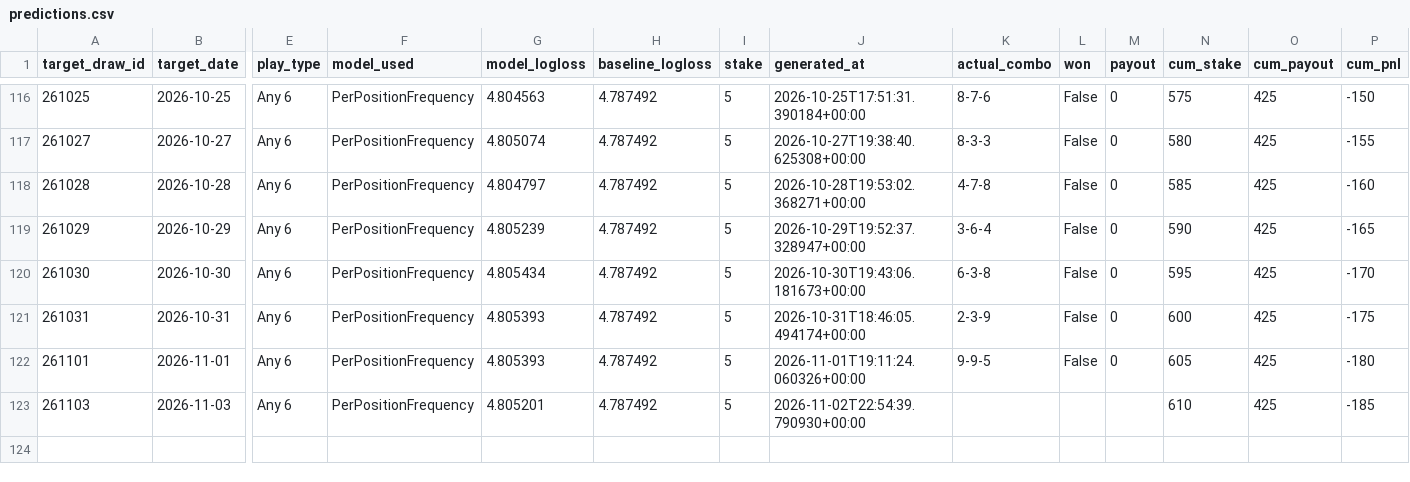
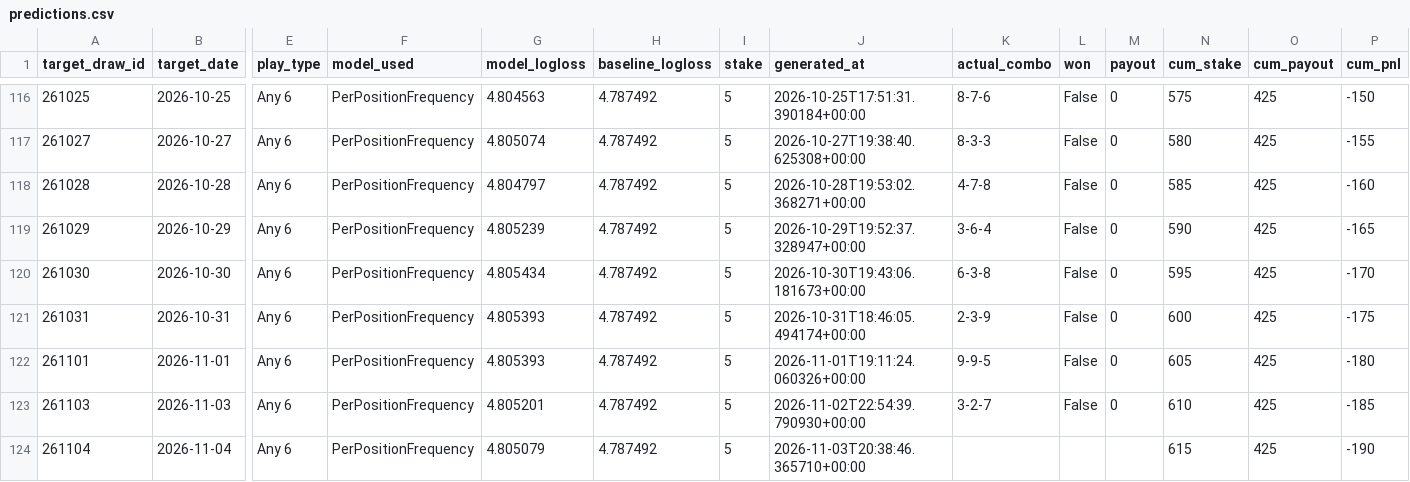
Before and after one commit to Hitanshuu/htlottery, a CSV file: data/predictions.csv, drawn as a sheet; only a part is shown, gaps mark what is left out; rows hold the shown columns only; the diff names each change by its address in the sheet, - before the commit and + after, or states it on an @@ line.

```diff
--- a/data/predictions.csv
+++ b/data/predictions.csv
-K123 (actual_combo): (empty)
+K123 (actual_combo): 3-2-7
-L123 (won): (empty)
+L123 (won): False
-M123 (payout): (empty)
+M123 (payout): 0
+row 124: 261104 | 2026-11-04 | Any 6 | PerPositionFrequency | 4.805079 | 4.787492 | 5 | 2026-11-03T20:38:46.365710+00:00 |  |  |  | 615 | 425 | -190
```
Also changed, not shown: data/draws.csv, 4 other files.
